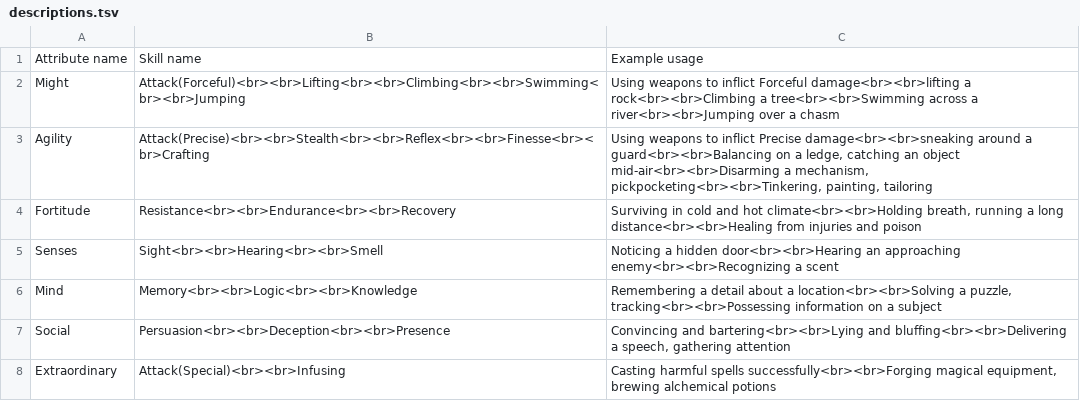
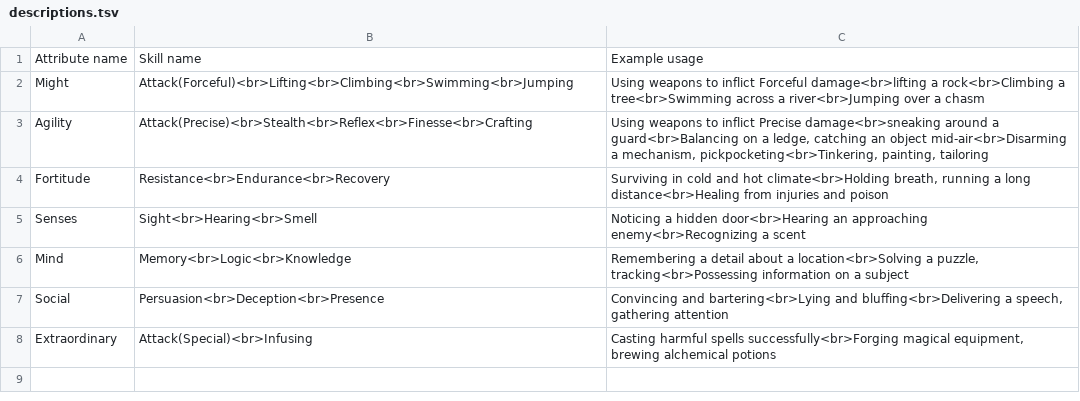
Before and after one commit to matszach/rpgsys, a TSV file: src/assets/data/characterCreation/skills/descriptions.tsv, drawn as a sheet.

```diff
--- a/src/assets/data/characterCreation/skills/descriptions.tsv
+++ b/src/assets/data/characterCreation/skills/descriptions.tsv
@@ -1,8 +1,8 @@
 Attribute name	Skill name	Example usage
-Might	Attack(Forceful)<br><br>Lifting<br><br>Climbing<br><br>Swimming<br><br>Jumping	Using weapons to inflict Forceful damage<br><br>lifting a rock<br><br>Climbing a tree<br><br>Swimming across a river<br><br>Jumping over a chasm
-Agility	Attack(Precise)<br><br>Stealth<br><br>Reflex<br><br>Finesse<br><br>Crafting	Using weapons to inflict Precise damage<br><br>sneaking around a guard<br><br>Balancing on a ledge, catching an object mid-air<br><br>Disarming a mechanism, pickpocketing<br><br>Tinkering, painting, tailoring
-Fortitude	Resistance<br><br>Endurance<br><br>Recovery	Surviving in cold and hot climate<br><br>Holding breath, running a long distance<br><br>Healing from injuries and poison
-Senses	Sight<br><br>Hearing<br><br>Smell	Noticing a hidden door<br><br>Hearing an approaching enemy<br><br>Recognizing a scent
-Mind	Memory<br><br>Logic<br><br>Knowledge	Remembering a detail about a location<br><br>Solving a puzzle, tracking<br><br>Possessing information on a subject
-Social	Persuasion<br><br>Deception<br><br>Presence	Convincing and bartering<br><br>Lying and bluffing<br><br>Delivering a speech, gathering attention
-Extraordinary	Attack(Special)<br><br>Infusing	Casting harmful spells successfully<br><br>Forging magical equipment, brewing alchemical potions
+Might	Attack(Forceful)<br>Lifting<br>Climbing<br>Swimming<br>Jumping	Using weapons to inflict Forceful damage<br>lifting a rock<br>Climbing a tree<br>Swimming across a river<br>Jumping over a chasm
+Agility	Attack(Precise)<br>Stealth<br>Reflex<br>Finesse<br>Crafting	Using weapons to inflict Precise damage<br>sneaking around a guard<br>Balancing on a ledge, catching an object mid-air<br>Disarming a mechanism, pickpocketing<br>Tinkering, painting, tailoring
+Fortitude	Resistance<br>Endurance<br>Recovery	Surviving in cold and hot climate<br>Holding breath, running a long distance<br>Healing from injuries and poison
+Senses	Sight<br>Hearing<br>Smell	Noticing a hidden door<br>Hearing an approaching enemy<br>Recognizing a scent
+Mind	Memory<br>Logic<br>Knowledge	Remembering a detail about a location<br>Solving a puzzle, tracking<br>Possessing information on a subject
+Social	Persuasion<br>Deception<br>Presence	Convincing and bartering<br>Lying and bluffing<br>Delivering a speech, gathering attention
+Extraordinary	Attack(Special)<br>Infusing	Casting harmful spells successfully<br>Forging magical equipment, brewing alchemical potions
```
Also changed, not shown: docs/assets/data/resources/features/features.tsv, src/assets/data/coreMechanics/skillChecks/averageSkillSuccessChance.tsv, 20 other files.
